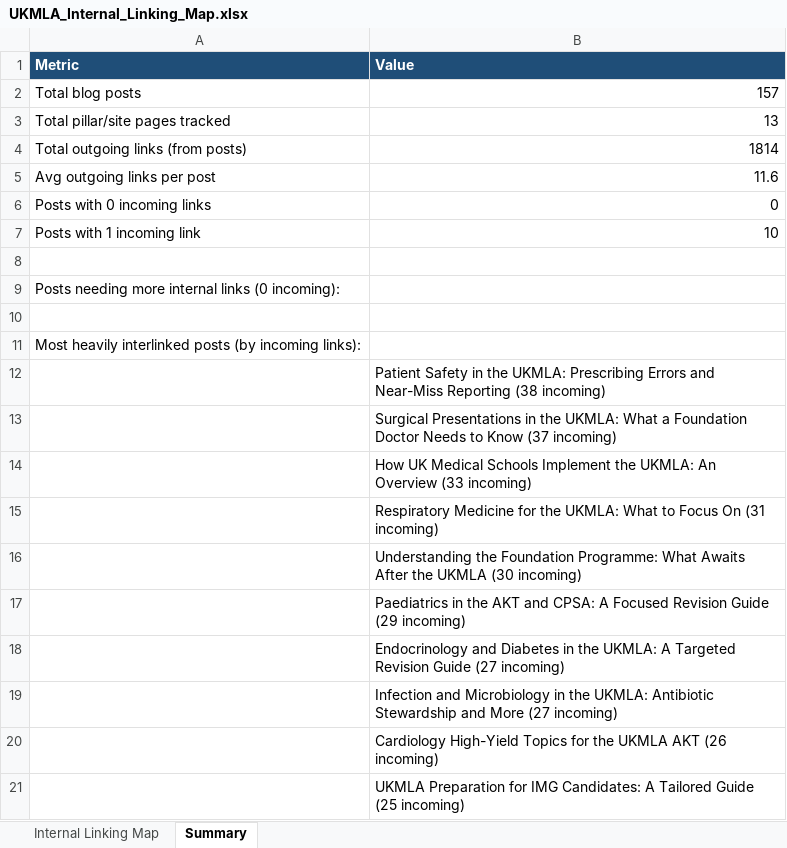
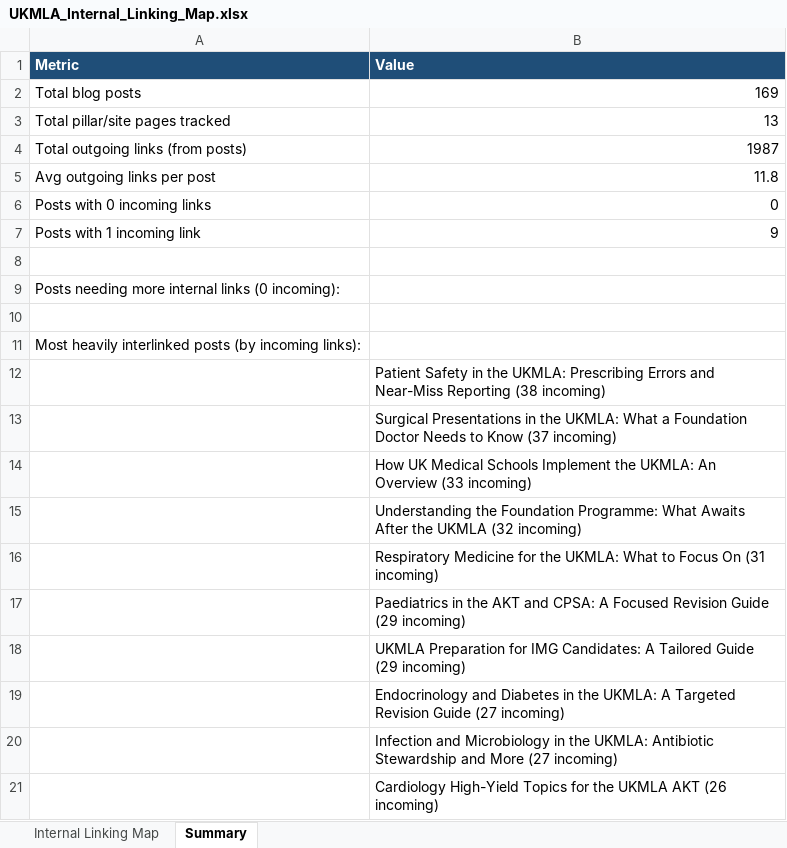
Before and after one commit to Aishwarya2305uk/UKMLA, an Excel workbook: UKMLA_Internal_Linking_Map.xlsx, sheet Summary, drawn as a sheet; values as stored, in another font and other column widths than the file's, no borders; removed rows and columns are numbered as before the commit, all else as after; the diff names each change by its address in the sheet, - before the commit and + after, or states it on an @@ line.

```diff
--- a/UKMLA_Internal_Linking_Map.xlsx (sheet Summary)
+++ b/UKMLA_Internal_Linking_Map.xlsx (sheet Summary)
-B2 (Value): 157
+B2 (Value): 169
-B4 (Value): 1814
+B4 (Value): 1987
-B5 (Value): 11.6
+B5 (Value): 11.8
-B7 (Value): 10
+B7 (Value): 9
+row 15:  | Understanding the Foundation Programme: What Awaits After the UKMLA (32 incoming)
-row 16:  | Understanding the Foundation Programme: What Awaits After the UKMLA (30 incoming)
+row 18:  | UKMLA Preparation for IMG Candidates: A Tailored Guide (29 incoming)
-row 21:  | UKMLA Preparation for IMG Candidates: A Tailored Guide (25 incoming)
```
Also changed, not shown: sheet Internal Linking Map, UKMLA_Keyword_Cluster_Sheet.xlsx, 38 other files.
